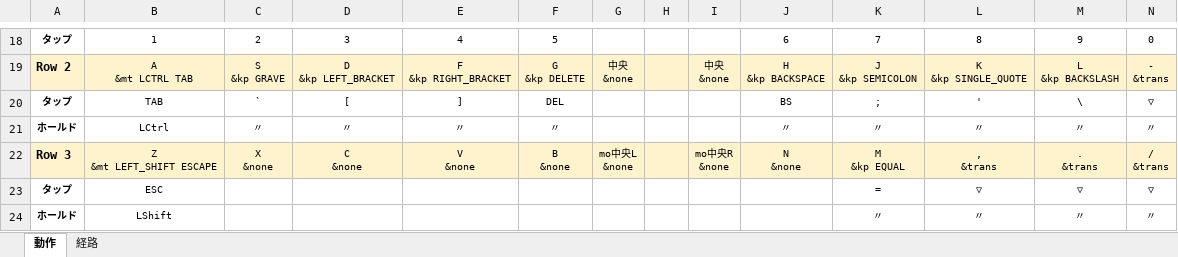
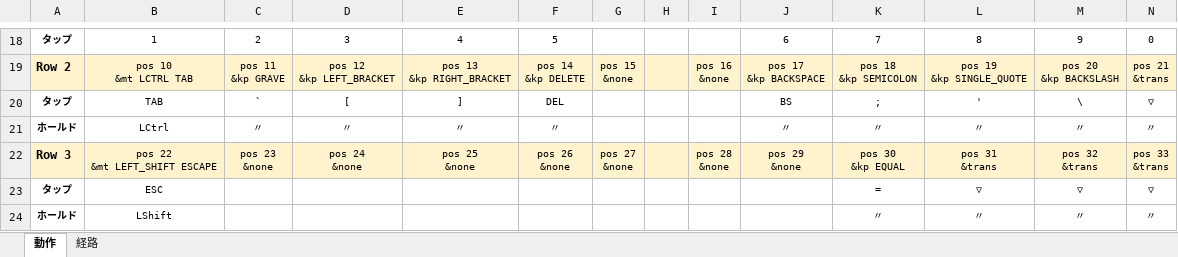
Before and after one commit to ryo-aoki-pc/zmk-config-KUKEY42, an Excel workbook: KEYMAP.xlsx, sheet 動作, drawn as a sheet; only a part is shown, gaps mark what is left out; values as stored, in another font and other column widths than the file's, no borders; ↵ is a line break in a cell; the diff covers the shown part only; the diff names each change by its address in the sheet, - before the commit and + after, or states it on an @@ line.

```diff
--- a/KEYMAP.xlsx (sheet 動作)
+++ b/KEYMAP.xlsx (sheet 動作)
-B19: A ↵ &mt LCTRL TAB
+B19: pos 10 ↵ &mt LCTRL TAB
-C19: S ↵ &kp GRAVE
+C19: pos 11 ↵ &kp GRAVE
-D19: D ↵ &kp LEFT_BRACKET
+D19: pos 12 ↵ &kp LEFT_BRACKET
-E19: F ↵ &kp RIGHT_BRACKET
+E19: pos 13 ↵ &kp RIGHT_BRACKET
-F19: G ↵ &kp DELETE
+F19: pos 14 ↵ &kp DELETE
-G19: 中央 ↵ &none
+G19: pos 15 ↵ &none
-I19: 中央 ↵ &none
+I19: pos 16 ↵ &none
-J19: H ↵ &kp BACKSPACE
+J19: pos 17 ↵ &kp BACKSPACE
-K19: J ↵ &kp SEMICOLON
+K19: pos 18 ↵ &kp SEMICOLON
-L19: K ↵ &kp SINGLE_QUOTE
+L19: pos 19 ↵ &kp SINGLE_QUOTE
-M19: L ↵ &kp BACKSLASH
+M19: pos 20 ↵ &kp BACKSLASH
-N19: - ↵ &trans
+N19: pos 21 ↵ &trans
-B22: Z ↵ &mt LEFT_SHIFT ESCAPE
+B22: pos 22 ↵ &mt LEFT_SHIFT ESCAPE
-C22: X ↵ &none
+C22: pos 23 ↵ &none
-D22: C ↵ &none
+D22: pos 24 ↵ &none
-E22: V ↵ &none
+E22: pos 25 ↵ &none
-F22: B ↵ &none
+F22: pos 26 ↵ &none
-G22: mo中央L ↵ &none
+G22: pos 27 ↵ &none
-I22: mo中央R ↵ &none
+I22: pos 28 ↵ &none
-J22: N ↵ &none
+J22: pos 29 ↵ &none
-K22: M ↵ &kp EQUAL
+K22: pos 30 ↵ &kp EQUAL
-L22: , ↵ &trans
+L22: pos 31 ↵ &trans
-M22: . ↵ &trans
+M22: pos 32 ↵ &trans
-N22: / ↵ &trans
+N22: pos 33 ↵ &trans
```
Also changed, not shown: 6 added rows, 6 removed rows and 309 edited cells elsewhere in this sheet, sheet 経路, 3 other files.
